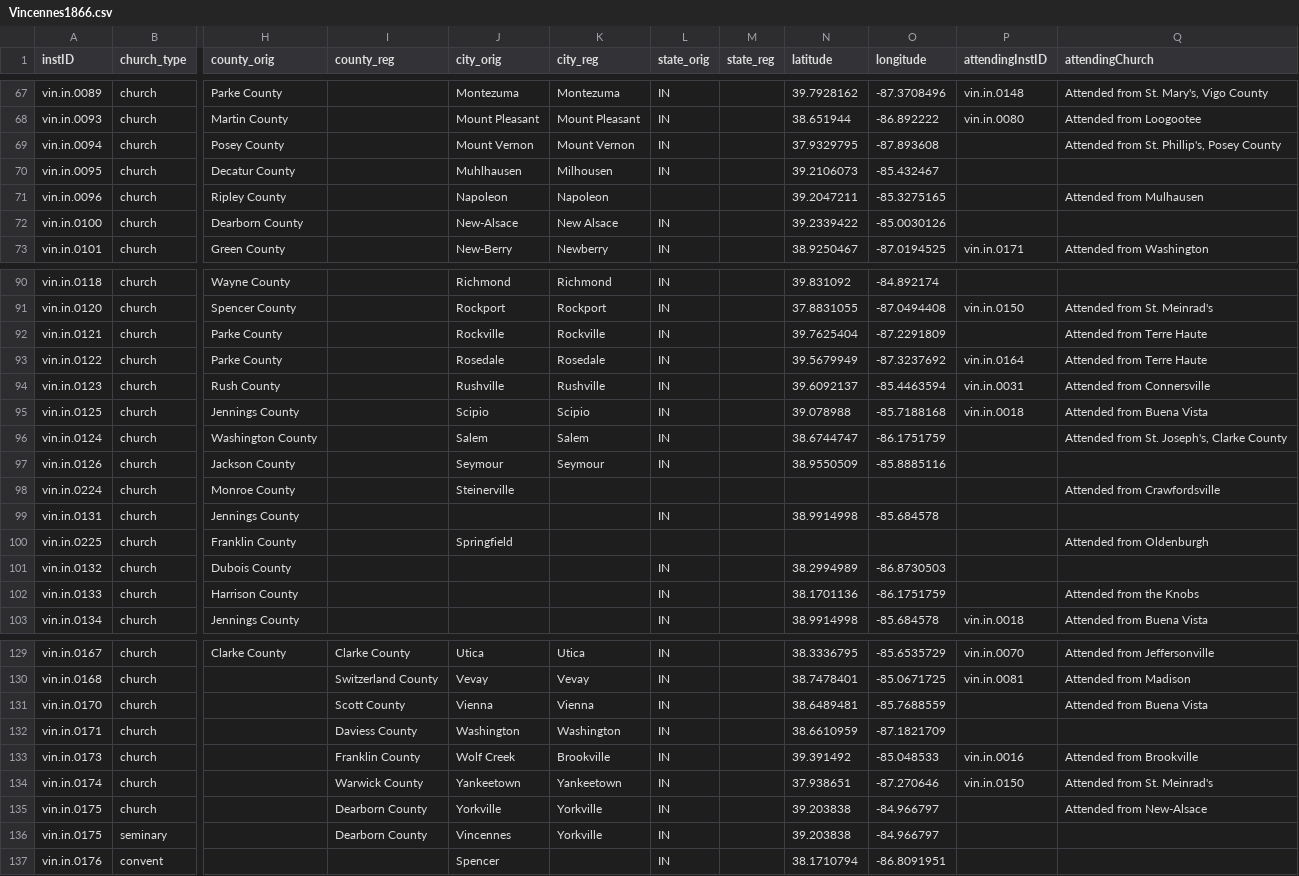
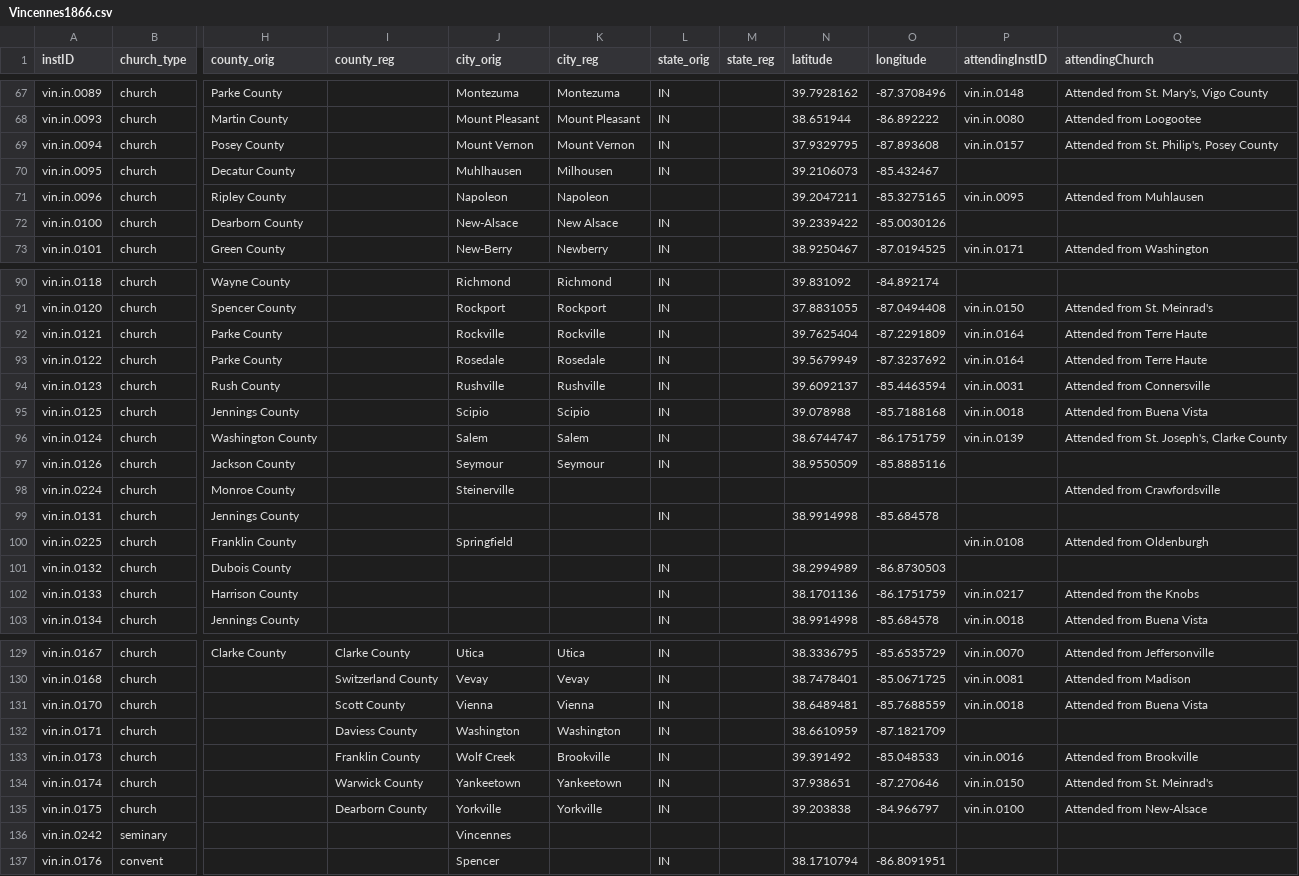
Before and after one commit to YuchenX063/Almanacs-Preprocess, a CSV file: processed/Vincennes1866.csv, drawn as a sheet; only a part is shown, gaps mark what is left out; the diff covers the shown part only; the diff names each change by its address in the sheet, - before the commit and + after, or states it on an @@ line.

```diff
--- a/processed/Vincennes1866.csv
+++ b/processed/Vincennes1866.csv
-P69 (attendingInstID): (empty)
+P69 (attendingInstID): vin.in.0157
-Q69 (attendingChurch): Attended from St. Phillip's, Posey County
+Q69 (attendingChurch): Attended from St. Philip's, Posey County
-P71 (attendingInstID): (empty)
+P71 (attendingInstID): vin.in.0095
-Q71 (attendingChurch): Attended from Mulhausen
+Q71 (attendingChurch): Attended from Muhlausen
-P92 (attendingInstID): (empty)
+P92 (attendingInstID): vin.in.0164
-P96 (attendingInstID): (empty)
+P96 (attendingInstID): vin.in.0139
-P100 (attendingInstID): (empty)
+P100 (attendingInstID): vin.in.0108
-P102 (attendingInstID): (empty)
+P102 (attendingInstID): vin.in.0217
-P131 (attendingInstID): (empty)
+P131 (attendingInstID): vin.in.0018
-P135 (attendingInstID): (empty)
+P135 (attendingInstID): vin.in.0100
-A136 (instID): vin.in.0175
+A136 (instID): vin.in.0242
-I136 (county_reg): Dearborn County
+I136 (county_reg): (empty)
-K136 (city_reg): Yorkville
+K136 (city_reg): (empty)
-L136 (state_orig): IN
+L136 (state_orig): (empty)
-N136 (latitude): 39.203838
+N136 (latitude): (empty)
-O136 (longitude): -84.966797
+O136 (longitude): (empty)
```
Also changed, not shown: 11 edited cells elsewhere in this file, processed/Vincennes1867.csv, processed/Vincennes1868.csv, 3 other files.
